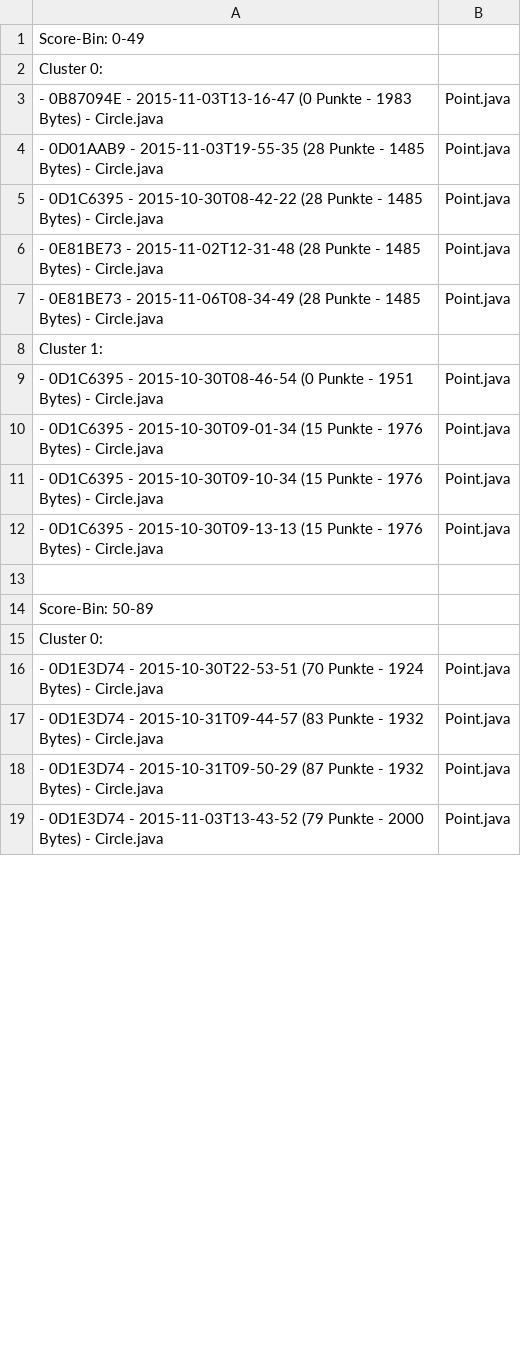
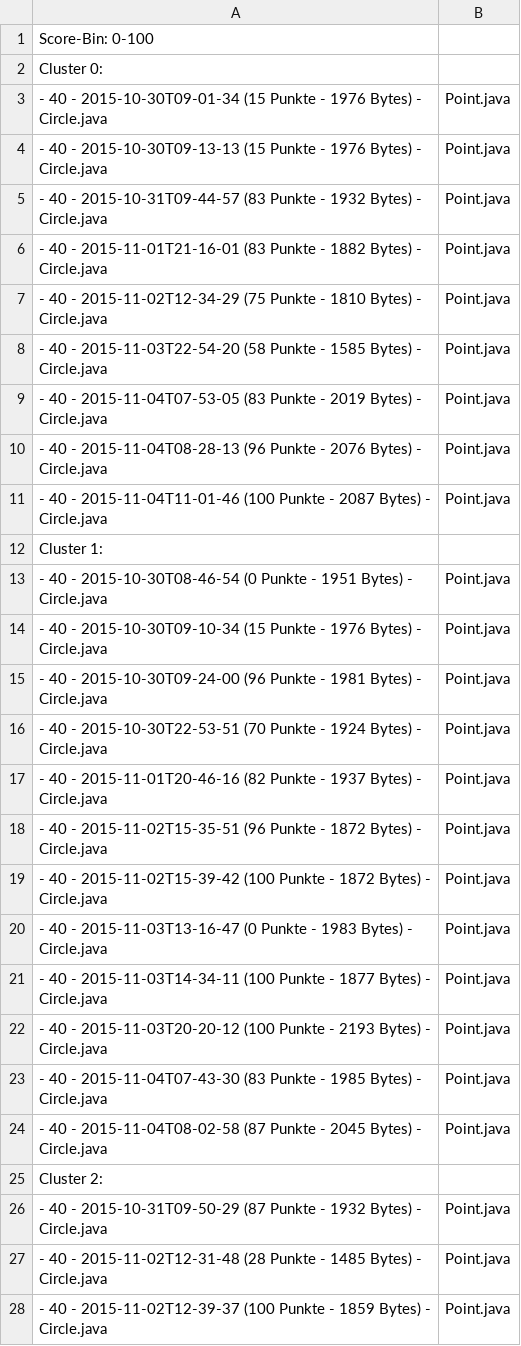
Before and after one commit to Nudelhuhn/BA-VSC-Python, a CSV file: ZzOutput/cluster_report.csv, drawn as a sheet; only a part is shown; the diff covers the shown part only.

```diff
--- a/ZzOutput/cluster_report.csv
+++ b/ZzOutput/cluster_report.csv
@@ -1,19 +1,28 @@
-Score-Bin: 0-49
+Score-Bin: 0-100
 Cluster 0:
-  - 0B87094E - 2015-11-03T13-16-47 (0 Punkte - 1983 Bytes) - Circle.java, Point.java
-  - 0D01AAB9 - 2015-11-03T19-55-35 (28 Punkte - 1485 Bytes) - Circle.java, Point.java
-  - 0D1C6395 - 2015-10-30T08-42-22 (28 Punkte - 1485 Bytes) - Circle.java, Point.java
-  - 0E81BE73 - 2015-11-02T12-31-48 (28 Punkte - 1485 Bytes) - Circle.java, Point.java
-  - 0E81BE73 - 2015-11-06T08-34-49 (28 Punkte - 1485 Bytes) - Circle.java, Point.java
+  - 40 - 2015-10-30T09-01-34 (15 Punkte - 1976 Bytes) - Circle.java, Point.java
+  - 40 - 2015-10-30T09-13-13 (15 Punkte - 1976 Bytes) - Circle.java, Point.java
+  - 40 - 2015-10-31T09-44-57 (83 Punkte - 1932 Bytes) - Circle.java, Point.java
+  - 40 - 2015-11-01T21-16-01 (83 Punkte - 1882 Bytes) - Circle.java, Point.java
+  - 40 - 2015-11-02T12-34-29 (75 Punkte - 1810 Bytes) - Circle.java, Point.java
+  - 40 - 2015-11-03T22-54-20 (58 Punkte - 1585 Bytes) - Circle.java, Point.java
+  - 40 - 2015-11-04T07-53-05 (83 Punkte - 2019 Bytes) - Circle.java, Point.java
+  - 40 - 2015-11-04T08-28-13 (96 Punkte - 2076 Bytes) - Circle.java, Point.java
+  - 40 - 2015-11-04T11-01-46 (100 Punkte - 2087 Bytes) - Circle.java, Point.java
 Cluster 1:
-  - 0D1C6395 - 2015-10-30T08-46-54 (0 Punkte - 1951 Bytes) - Circle.java, Point.java
-  - 0D1C6395 - 2015-10-30T09-01-34 (15 Punkte - 1976 Bytes) - Circle.java, Point.java
-  - 0D1C6395 - 2015-10-30T09-10-34 (15 Punkte - 1976 Bytes) - Circle.java, Point.java
-  - 0D1C6395 - 2015-10-30T09-13-13 (15 Punkte - 1976 Bytes) - Circle.java, Point.java
-
-Score-Bin: 50-89
-Cluster 0:
-  - 0D1E3D74 - 2015-10-30T22-53-51 (70 Punkte - 1924 Bytes) - Circle.java, Point.java
-  - 0D1E3D74 - 2015-10-31T09-44-57 (83 Punkte - 1932 Bytes) - Circle.java, Point.java
-  - 0D1E3D74 - 2015-10-31T09-50-29 (87 Punkte - 1932 Bytes) - Circle.java, Point.java
-  - 0D1E3D74 - 2015-11-03T13-43-52 (79 Punkte - 2000 Bytes) - Circle.java, Point.java
+  - 40 - 2015-10-30T08-46-54 (0 Punkte - 1951 Bytes) - Circle.java, Point.java
+  - 40 - 2015-10-30T09-10-34 (15 Punkte - 1976 Bytes) - Circle.java, Point.java
+  - 40 - 2015-10-30T09-24-00 (96 Punkte - 1981 Bytes) - Circle.java, Point.java
+  - 40 - 2015-10-30T22-53-51 (70 Punkte - 1924 Bytes) - Circle.java, Point.java
+  - 40 - 2015-11-01T20-46-16 (82 Punkte - 1937 Bytes) - Circle.java, Point.java
+  - 40 - 2015-11-02T15-35-51 (96 Punkte - 1872 Bytes) - Circle.java, Point.java
+  - 40 - 2015-11-02T15-39-42 (100 Punkte - 1872 Bytes) - Circle.java, Point.java
+  - 40 - 2015-11-03T13-16-47 (0 Punkte - 1983 Bytes) - Circle.java, Point.java
+  - 40 - 2015-11-03T14-34-11 (100 Punkte - 1877 Bytes) - Circle.java, Point.java
+  - 40 - 2015-11-03T20-20-12 (100 Punkte - 2193 Bytes) - Circle.java, Point.java
+  - 40 - 2015-11-04T07-43-30 (83 Punkte - 1985 Bytes) - Circle.java, Point.java
+  - 40 - 2015-11-04T08-02-58 (87 Punkte - 2045 Bytes) - Circle.java, Point.java
+Cluster 2:
+  - 40 - 2015-10-31T09-50-29 (87 Punkte - 1932 Bytes) - Circle.java, Point.java
+  - 40 - 2015-11-02T12-31-48 (28 Punkte - 1485 Bytes) - Circle.java, Point.java
+  - 40 - 2015-11-02T12-39-37 (100 Punkte - 1859 Bytes) - Circle.java, Point.java
```
Also changed, not shown: 3 added rows, 4 removed rows and 15 edited cells elsewhere in this file, 28 other files.
